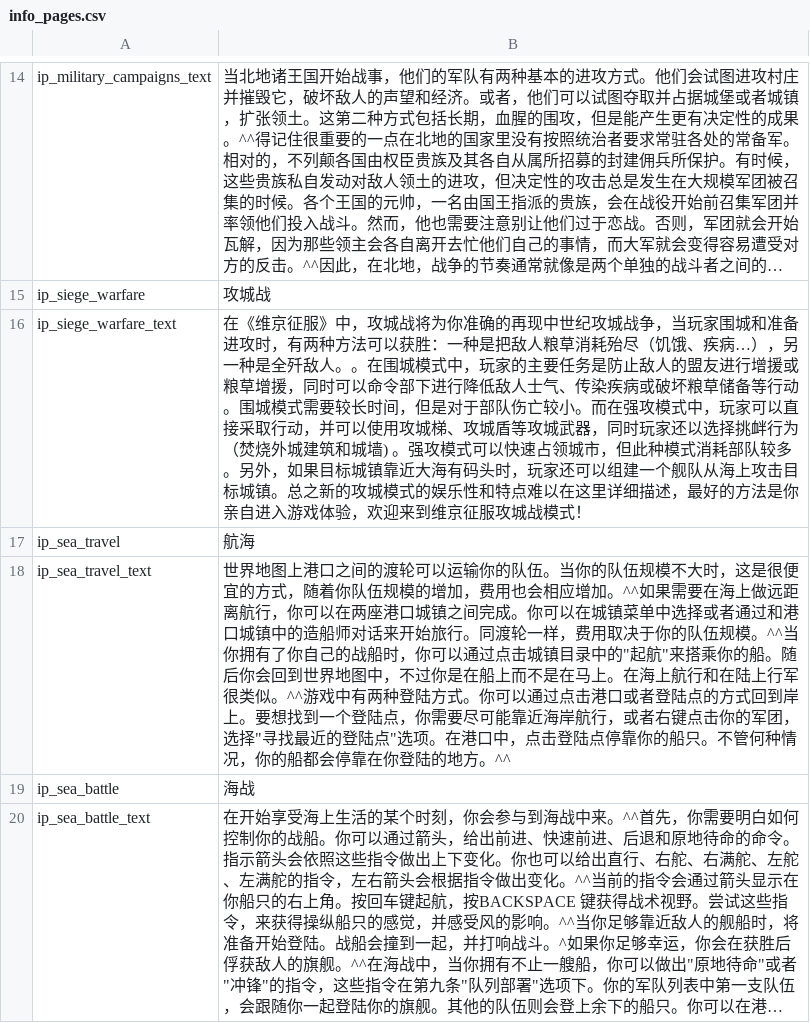
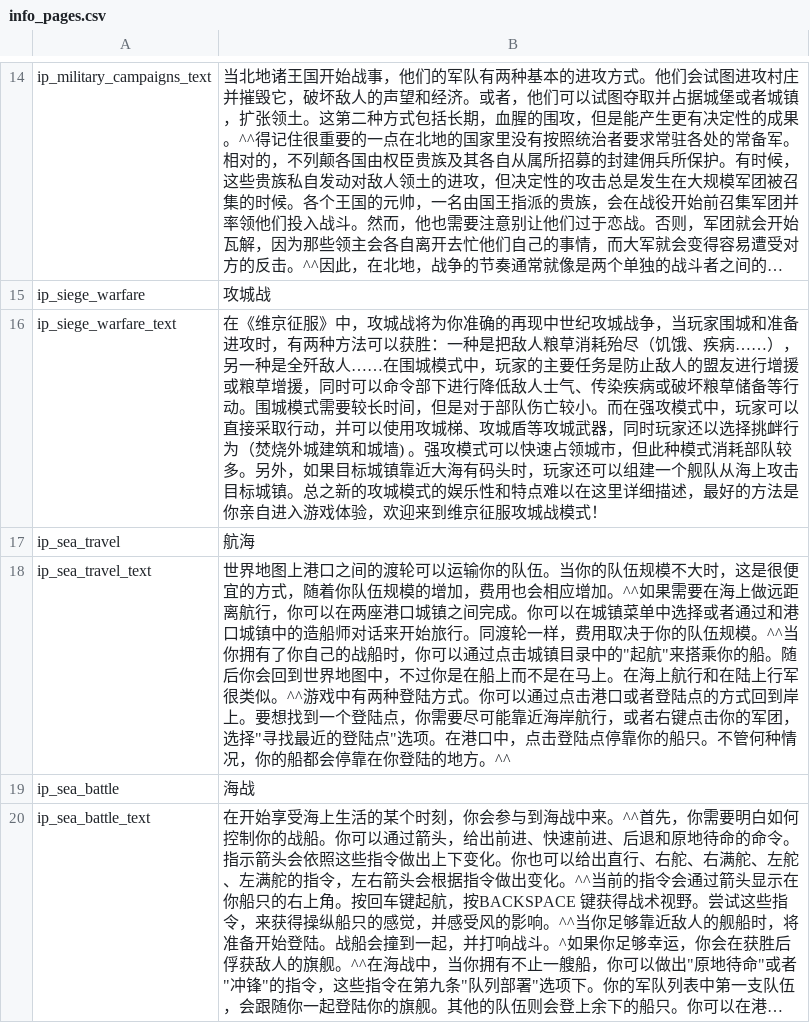
Before and after one commit to KXAND/VCTranslation, a CSV file: work_cns/info_pages.csv, drawn as a sheet; only a part is shown, gaps mark what is left out; long unchanged cells end in …; the diff names each change by its address in the sheet, - before the commit and + after, or states it on an @@ line.

```diff
--- a/work_cns/info_pages.csv
+++ b/work_cns/info_pages.csv
-B16: …饿、疾病…），另一种是全歼敌人。。在围城模…
+B16: …饿、疾病……），另一种是全歼敌人……在围城模…
```
Also changed, not shown: work_cns/dialogs.csv, work_cns/game_menus.csv, 3 other files.
